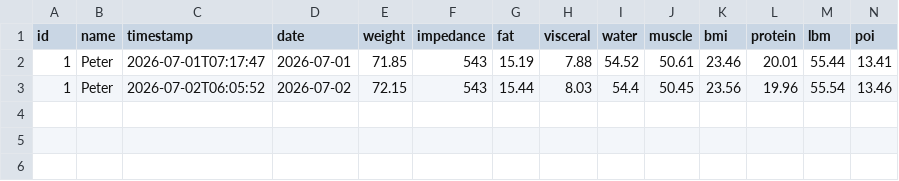
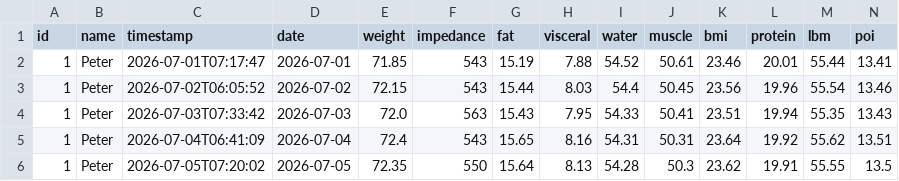
Before and after one commit to zibous/hc_scale, a CSV file: data/history/peter/2026-07.csv, drawn as a sheet.

```diff
--- a/data/history/peter/2026-07.csv
+++ b/data/history/peter/2026-07.csv
@@ -3 +3,4 @@ id;name;timestamp;date;weight;impedance;fat;visceral;water;muscle;bmi;protein;lb
 1;Peter;2026-07-02T06:05:52;2026-07-02;72.15;543;15.44;8.03;54.4;50.45;23.56;19.96;55.54;13.46
+1;Peter;2026-07-03T07:33:42;2026-07-03;72.0;563;15.43;7.95;54.33;50.41;23.51;19.94;55.35;13.43
+1;Peter;2026-07-04T06:41:09;2026-07-04;72.4;543;15.65;8.16;54.31;50.31;23.64;19.92;55.62;13.51
+1;Peter;2026-07-05T07:20:02;2026-07-05;72.35;550;15.64;8.13;54.28;50.3;23.62;19.91;55.55;13.5
```
Also changed, not shown: data/history/reni/2026-07.csv, 7 other files.
